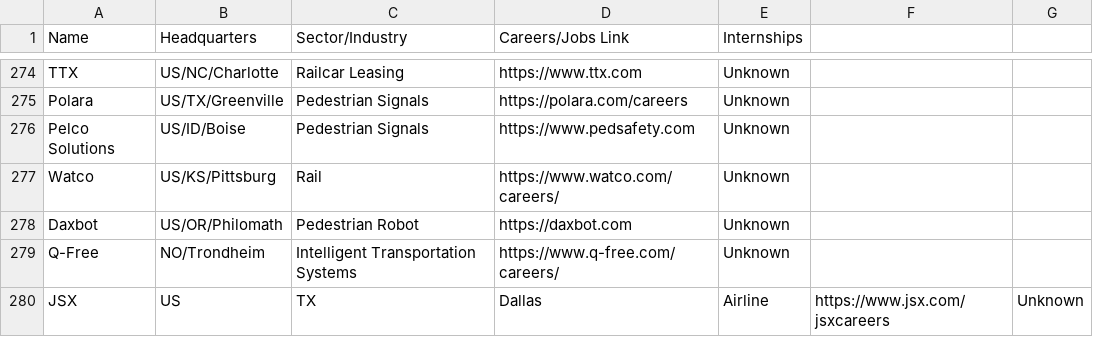
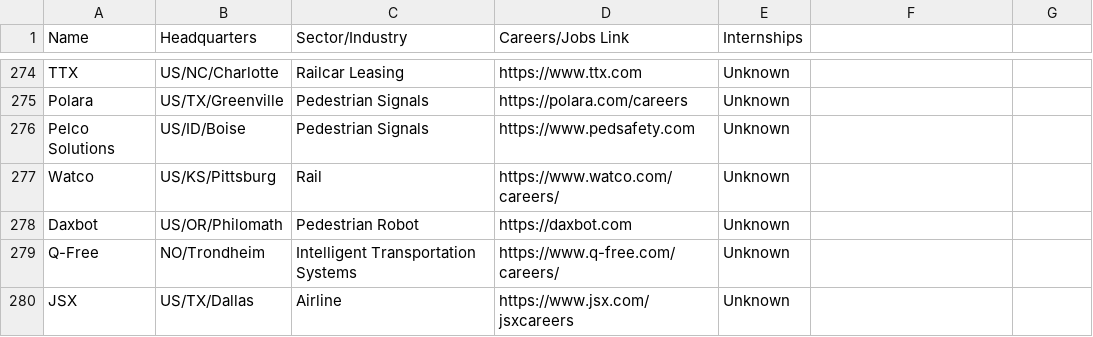
Before and after one commit to davidbailey/tum, a CSV file: companies.csv, drawn as a sheet; only a part is shown, gaps mark what is left out.

Commit message:
Update companies.csv

```diff
--- a/companies.csv
+++ b/companies.csv
@@ -279,2 +279,2 @@ Daxbot,US/OR/Philomath,Pedestrian Robot,https://daxbot.com,Unknown
 Q-Free,NO/Trondheim,Intelligent Transportation Systems,https://www.q-free.com/careers/,Unknown
-JSX,US,TX,Dallas,Airline,https://www.jsx.com/jsxcareers,Unknown
+JSX,US/TX/Dallas,Airline,https://www.jsx.com/jsxcareers,Unknown
```
